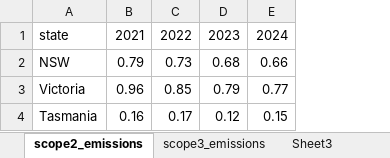
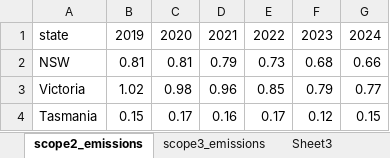
Before and after one commit to AshutoshR25/Nabers_calculator, an Excel workbook: data/Scopes.xlsx, sheet scope2_emissions, drawn as a sheet; values as stored, in another font and other column widths than the file's, no borders; the diff names each change by its address in the sheet, - before the commit and + after, or states it on an @@ line.

```diff
--- a/data/Scopes.xlsx (sheet scope2_emissions)
+++ b/data/Scopes.xlsx (sheet scope2_emissions)
+column B, rows 1-4: 2019 | 0.81 | 1.02 | 0.15
+column C, rows 1-4: 2020 | 0.81 | 0.98 | 0.17
```
Also changed, not shown: sheet scope3_emissions, 5 other files.
